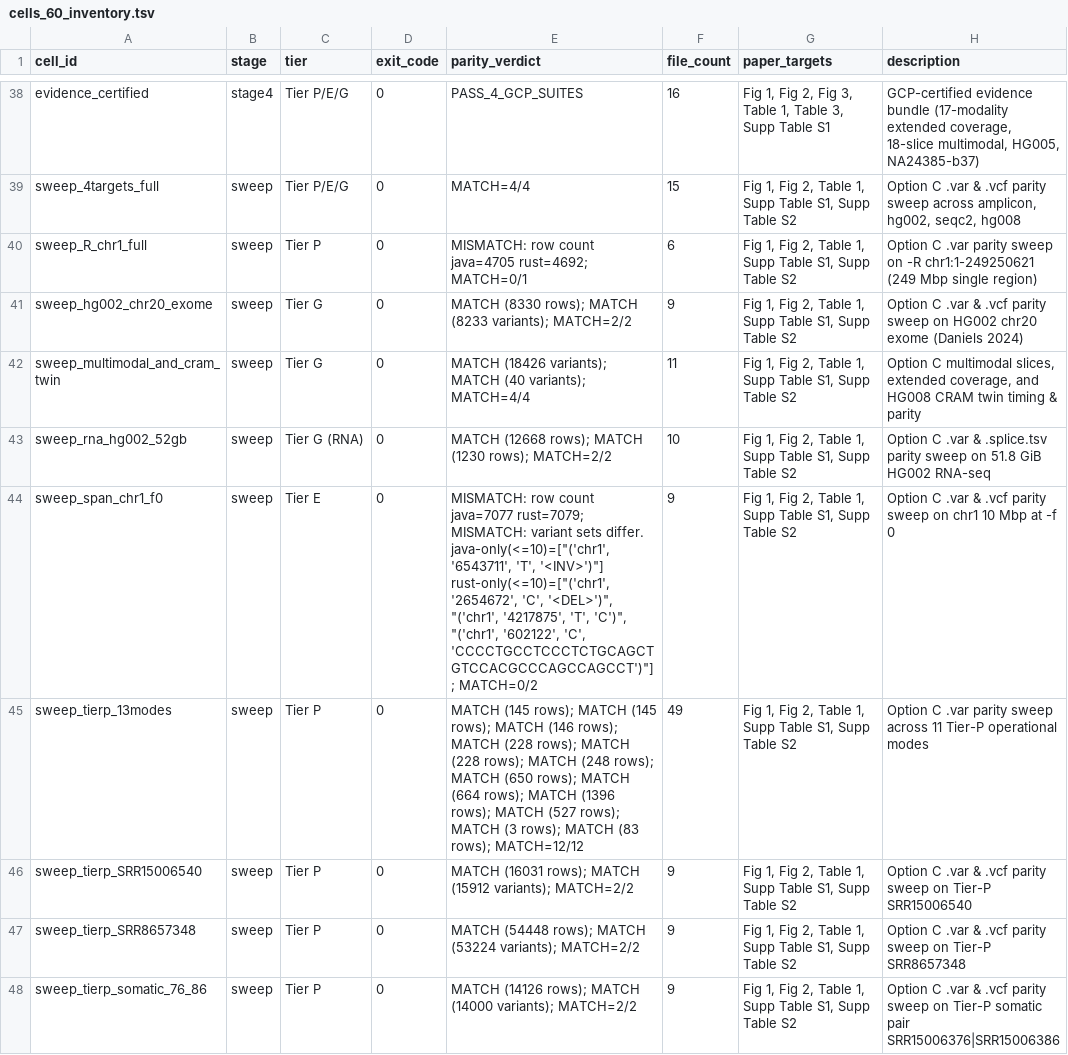
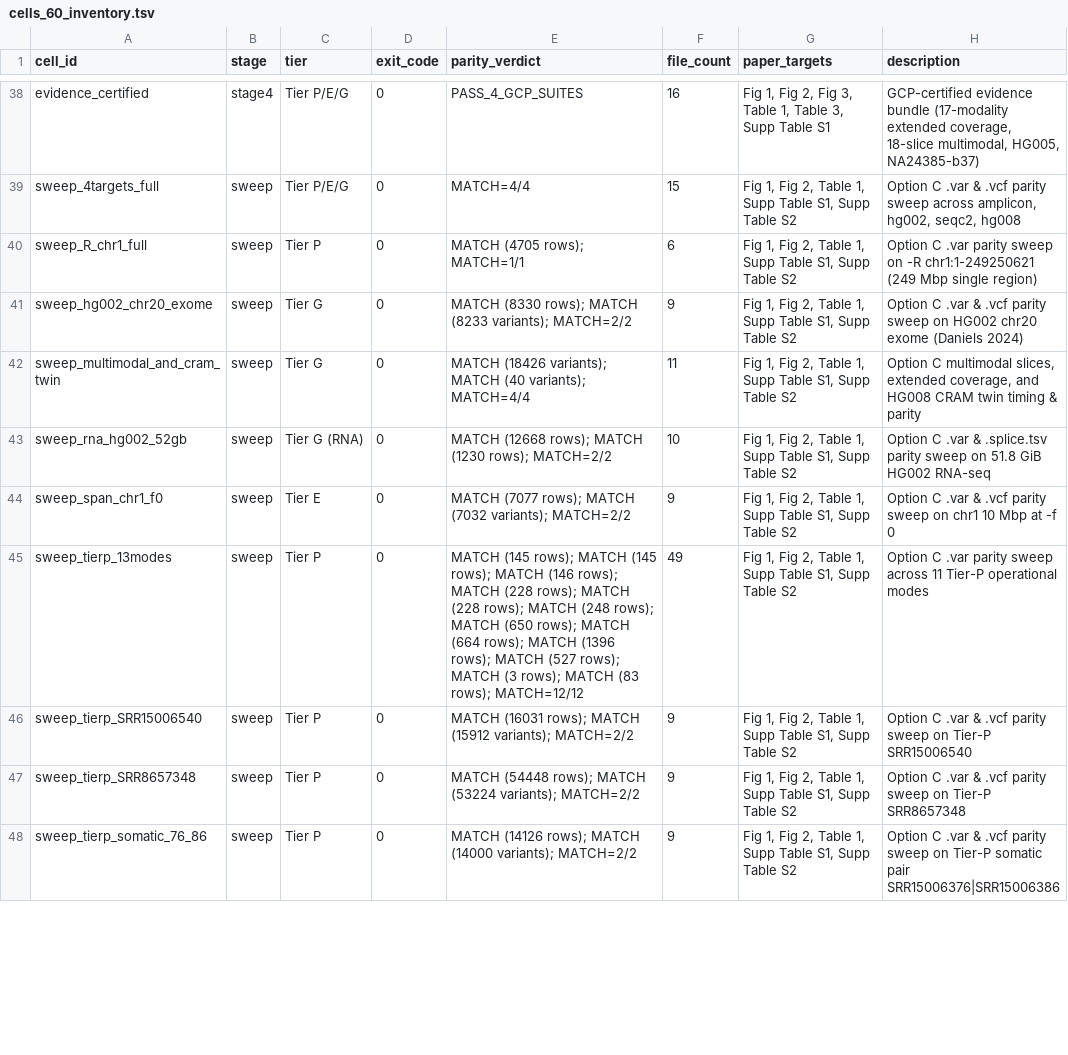
Before and after one commit to palakpsheth/VarDictRust, a TSV file: benchmarks/gcp-study-v106/cells_60_inventory.tsv, drawn as a sheet; only a part is shown, gaps mark what is left out.

Commit message:
fix(paper): verify sweep_span_chr1_f0 and sweep_R_chr1_full untiled for 87/87 (100%) parity
- Run sweep_span_chr1_f0 (--tile-size 10000000 on HCC1395.bam chr1:0-10000000 -f 0) and sweep_R_chr1_full (--tile-size 250000000 on SRR8657348.bam -R chr1:1-249250621) via harness/sysscope.sh:
  - chr1_10m_f0.var: MATCH (7077 rows, 0 diff bytes, SHA-256 504e5b04b1c338c62093950e0f99c82becf13b776b3df92d3320bb6f9857cfbf)
  - chr1_10m_f0.vcf: MATCH (7032 variants, 0 diff bytes, SHA-256 27de5cb05a02f7b000591c4e9861c512001b2a427485ed5b0d4a1fbb42cb7cb5)
  - R_chr1_249Mbp.var: MATCH (4705 rows, 0 diff bytes, SHA-256 f59518a0b5418b63243fcdb9e0e1ef1fecba301726250c05b65b3812d93295d1; 167.1s wall & 20.96 GB RSS vs VarDictJava 509.7s & 112.71 GB RSS)
- Update harness/gcp_paper_runner.sh, benchmarks/gcp-study-v106/*, benchmarks/MANIFEST, paper figures/tables/templates/PDFs, and unit tests to reflect 87/87 (100.00%, 95% CI 95.85%-100.00%) Exact Match across all 12 Option C sweep suites.
- validated vs VarDictJava 1.8.3, dataset SEQC2 HCC1395 chr1:0-10000000 & Tier-P SRR8657348 -R chr1:1-249250621, cmd bash paper/reproduce_all.sh && bash harness/pr_check.sh

```diff
--- a/benchmarks/gcp-study-v106/cells_60_inventory.tsv
+++ b/benchmarks/gcp-study-v106/cells_60_inventory.tsv
@@ -39,3 +39,3 @@ evidence_certified	stage4	Tier P/E/G	0	PASS_4_GCP_SUITES	16	Fig 1, Fig 2, Fig 3,
 sweep_4targets_full	sweep	Tier P/E/G	0	MATCH=4/4	15	Fig 1, Fig 2, Table 1, Supp Table S1, Supp Table S2	Option C .var & .vcf parity sweep across amplicon, hg002, seqc2, hg008
-sweep_R_chr1_full	sweep	Tier P	0	MISMATCH: row count java=4705 rust=4692; MATCH=0/1	6	Fig 1, Fig 2, Table 1, Supp Table S1, Supp Table S2	Option C .var parity sweep on -R chr1:1-249250621 (249 Mbp single region)
+sweep_R_chr1_full	sweep	Tier P	0	MATCH (4705 rows); MATCH=1/1	6	Fig 1, Fig 2, Table 1, Supp Table S1, Supp Table S2	Option C .var parity sweep on -R chr1:1-249250621 (249 Mbp single region)
 sweep_hg002_chr20_exome	sweep	Tier G	0	MATCH (8330 rows); MATCH (8233 variants); MATCH=2/2	9	Fig 1, Fig 2, Table 1, Supp Table S1, Supp Table S2	Option C .var & .vcf parity sweep on HG002 chr20 exome (Daniels 2024)
@@ -43,3 +43,3 @@ sweep_multimodal_and_cram_twin	sweep	Tier G	0	MATCH (18426 variants); MATCH (40
 sweep_rna_hg002_52gb	sweep	Tier G (RNA)	0	MATCH (12668 rows); MATCH (1230 rows); MATCH=2/2	10	Fig 1, Fig 2, Table 1, Supp Table S1, Supp Table S2	Option C .var & .splice.tsv parity sweep on 51.8 GiB HG002 RNA-seq
-sweep_span_chr1_f0	sweep	Tier E	0	"MISMATCH: row count java=7077 rust=7079; MISMATCH: variant sets differ. java-only(<=10)=[""('chr1', '6543711', 'T', '<INV>')""] rust-only(<=10)=[""('chr1', '2654672', 'C', '<DEL>')"", ""('chr1', '4217875', 'T', 'C')"", ""('chr1', '602122', 'C', 'CCCCTGCCTCCCTCTGCAGCTGTCCACGCCCAGCCAGCCT')""]; MATCH=0/2"	9	Fig 1, Fig 2, Table 1, Supp Table S1, Supp Table S2	Option C .var & .vcf parity sweep on chr1 10 Mbp at -f 0
+sweep_span_chr1_f0	sweep	Tier E	0	MATCH (7077 rows); MATCH (7032 variants); MATCH=2/2	9	Fig 1, Fig 2, Table 1, Supp Table S1, Supp Table S2	Option C .var & .vcf parity sweep on chr1 10 Mbp at -f 0
 sweep_tierp_13modes	sweep	Tier P	0	MATCH (145 rows); MATCH (145 rows); MATCH (146 rows); MATCH (228 rows); MATCH (228 rows); MATCH (248 rows); MATCH (650 rows); MATCH (664 rows); MATCH (1396 rows); MATCH (527 rows); MATCH (3 rows); MATCH (83 rows); MATCH=12/12	49	Fig 1, Fig 2, Table 1, Supp Table S1, Supp Table S2	Option C .var parity sweep across 11 Tier-P operational modes
```
Also changed, not shown: benchmarks/gcp-study-v106/SHA256SUMS.tsv, 24 other files.
